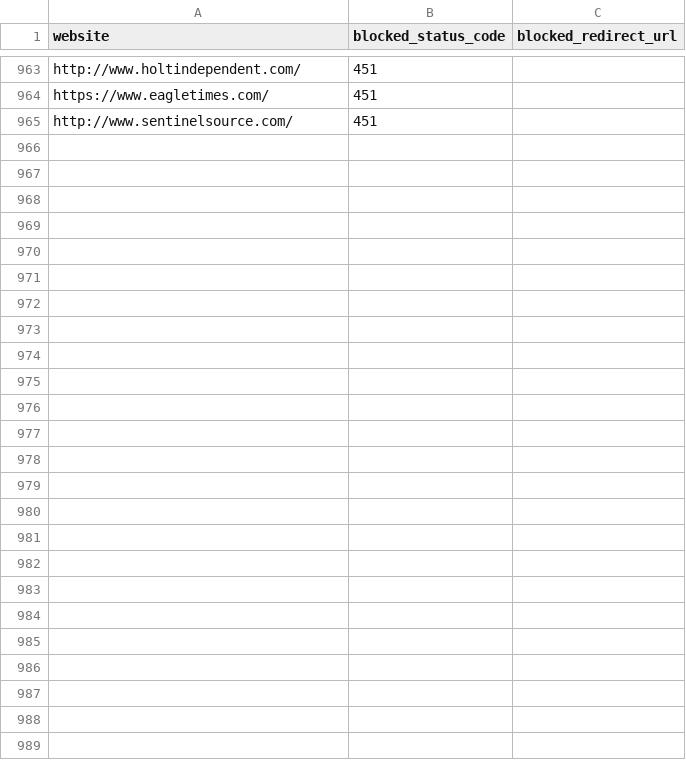
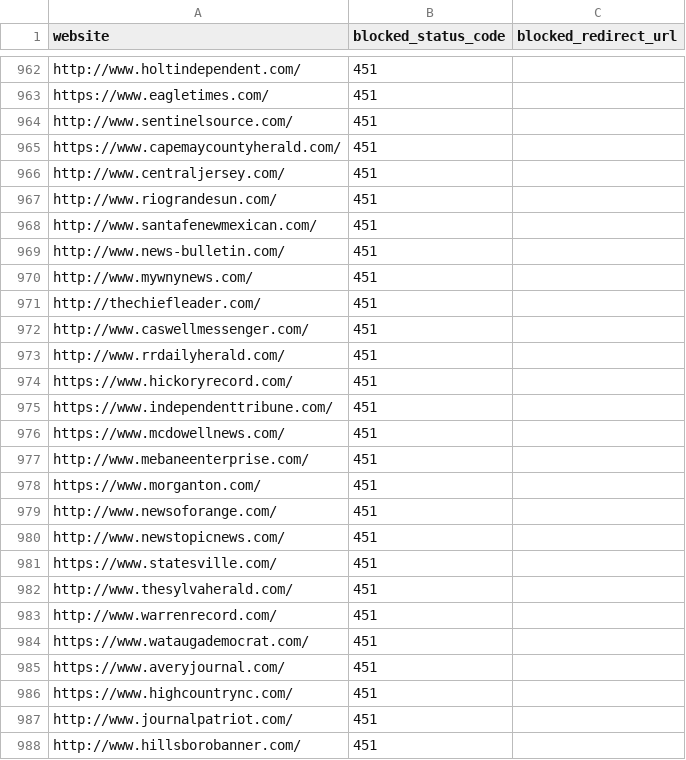
Before and after one commit to VerifiedJoseph/GDPR451, a CSV file: websites.csv, drawn as a sheet; only a part is shown, gaps mark what is left out; the diff covers the shown part only; the diff names each change by its address in the sheet, - before the commit and + after, or states it on an @@ line.

Commit message:
Add 24 websites & remove duplicate jaxdailyrecord.com

```diff
--- a/websites.csv
+++ b/websites.csv
+row 965: https://www.capemaycountyherald.com/ | 451
+row 966: http://www.centraljersey.com/ | 451
+row 967: http://www.riograndesun.com/ | 451
+row 968: http://www.santafenewmexican.com/ | 451
+row 969: http://www.news-bulletin.com/ | 451
+row 970: http://www.mywnynews.com/ | 451
+row 971: http://thechiefleader.com/ | 451
+row 972: http://www.caswellmessenger.com/ | 451
+row 973: http://www.rrdailyherald.com/ | 451
+row 974: https://www.hickoryrecord.com/ | 451
+row 975: https://www.independenttribune.com/ | 451
+row 976: https://www.mcdowellnews.com/ | 451
+row 977: http://www.mebaneenterprise.com/ | 451
+row 978: https://www.morganton.com/ | 451
+row 979: http://www.newsoforange.com/ | 451
+row 980: http://www.newstopicnews.com/ | 451
+row 981: https://www.statesville.com/ | 451
+row 982: http://www.thesylvaherald.com/ | 451
+row 983: http://www.warrenrecord.com/ | 451
+row 984: https://www.wataugademocrat.com/ | 451
+row 985: https://www.averyjournal.com/ | 451
+row 986: https://www.highcountrync.com/ | 451
+row 987: http://www.journalpatriot.com/ | 451
+row 988: http://www.hillsborobanner.com/ | 451
```
Also changed, not shown: 1 removed row elsewhere in this file.
